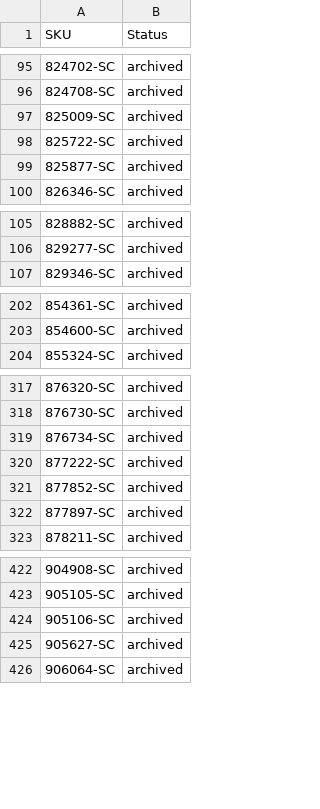
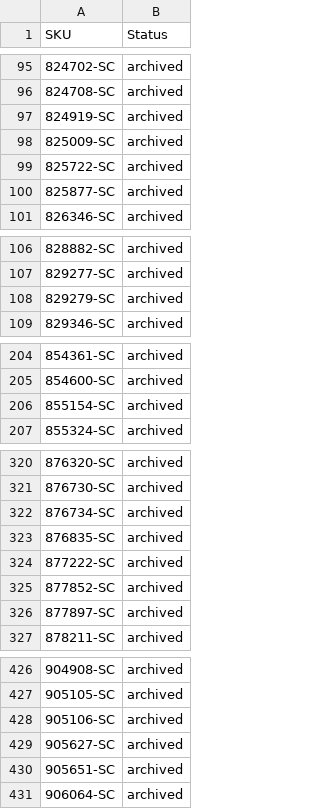
Before and after one commit to nosaj2783/cks-silverchef-sync, a CSV file: archive.csv, drawn as a sheet; only a part is shown, gaps mark what is left out; the diff covers the shown part only.

```diff
--- a/archive.csv
+++ b/archive.csv
@@ -96,2 +96,3 @@ SKU,Status
 824708-SC,archived
+824919-SC,archived
 825009-SC,archived
@@ -106,2 +107,3 @@ SKU,Status
 829277-SC,archived
+829279-SC,archived
 829346-SC,archived
@@ -203,2 +205,3 @@ SKU,Status
 854600-SC,archived
+855154-SC,archived
 855324-SC,archived
@@ -319,2 +322,3 @@ SKU,Status
 876734-SC,archived
+876835-SC,archived
 877222-SC,archived
@@ -425,2 +429,3 @@ SKU,Status
 905627-SC,archived
+905651-SC,archived
 906064-SC,archived
```
Also changed, not shown: 2 added rows elsewhere in this file, update.csv, 2 other files.
